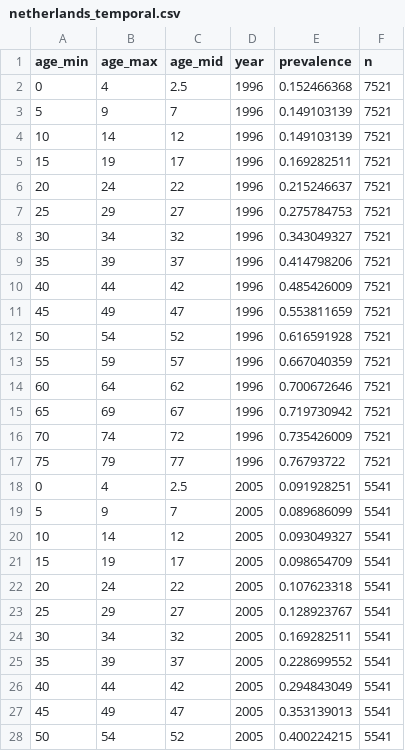
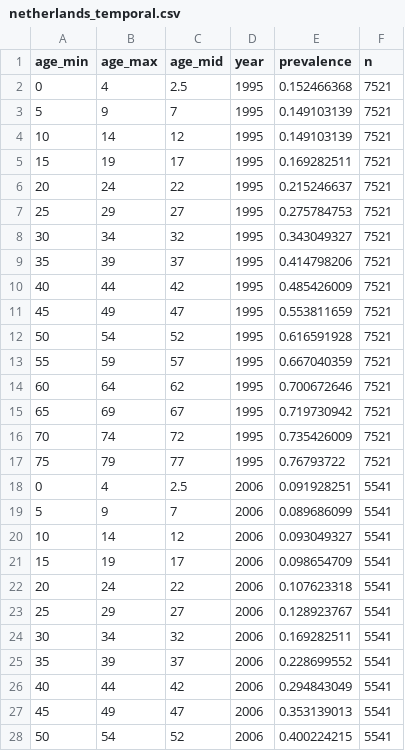
Before and after one commit to gcmilne/CTmod, a CSV file: data/netherlands_temporal.csv, drawn as a sheet; only a part is shown; the diff covers the shown part only.

Commit message:
corrected years of data collection

```diff
--- a/data/netherlands_temporal.csv
+++ b/data/netherlands_temporal.csv
@@ -1,28 +1,28 @@
 age_min,age_max,age_mid,year,prevalence,n
-0,4,2.5,1996,0.152466368,7521
-5,9,7,1996,0.149103139,7521
-10,14,12,1996,0.149103139,7521
-15,19,17,1996,0.169282511,7521
-20,24,22,1996,0.215246637,7521
-25,29,27,1996,0.275784753,7521
-30,34,32,1996,0.343049327,7521
-35,39,37,1996,0.414798206,7521
-40,44,42,1996,0.485426009,7521
-45,49,47,1996,0.553811659,7521
-50,54,52,1996,0.616591928,7521
-55,59,57,1996,0.667040359,7521
-60,64,62,1996,0.700672646,7521
-65,69,67,1996,0.719730942,7521
-70,74,72,1996,0.735426009,7521
-75,79,77,1996,0.76793722,7521
-0,4,2.5,2005,0.091928251,5541
-5,9,7,2005,0.089686099,5541
-10,14,12,2005,0.093049327,5541
-15,19,17,2005,0.098654709,5541
-20,24,22,2005,0.107623318,5541
-25,29,27,2005,0.128923767,5541
-30,34,32,2005,0.169282511,5541
-35,39,37,2005,0.228699552,5541
-40,44,42,2005,0.294843049,5541
-45,49,47,2005,0.353139013,5541
-50,54,52,2005,0.400224215,5541
+0,4,2.5,1995,0.152466368,7521
+5,9,7,1995,0.149103139,7521
+10,14,12,1995,0.149103139,7521
+15,19,17,1995,0.169282511,7521
+20,24,22,1995,0.215246637,7521
+25,29,27,1995,0.275784753,7521
+30,34,32,1995,0.343049327,7521
+35,39,37,1995,0.414798206,7521
+40,44,42,1995,0.485426009,7521
+45,49,47,1995,0.553811659,7521
+50,54,52,1995,0.616591928,7521
+55,59,57,1995,0.667040359,7521
+60,64,62,1995,0.700672646,7521
+65,69,67,1995,0.719730942,7521
+70,74,72,1995,0.735426009,7521
+75,79,77,1995,0.76793722,7521
+0,4,2.5,2006,0.091928251,5541
+5,9,7,2006,0.089686099,5541
+10,14,12,2006,0.093049327,5541
+15,19,17,2006,0.098654709,5541
+20,24,22,2006,0.107623318,5541
+25,29,27,2006,0.128923767,5541
+30,34,32,2006,0.169282511,5541
+35,39,37,2006,0.228699552,5541
+40,44,42,2006,0.294843049,5541
+45,49,47,2006,0.353139013,5541
+50,54,52,2006,0.400224215,5541
```
Also changed, not shown: 5 edited cells elsewhere in this file.
